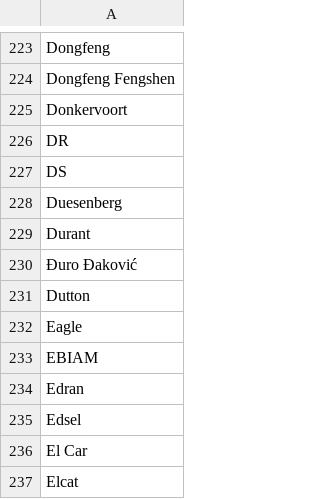
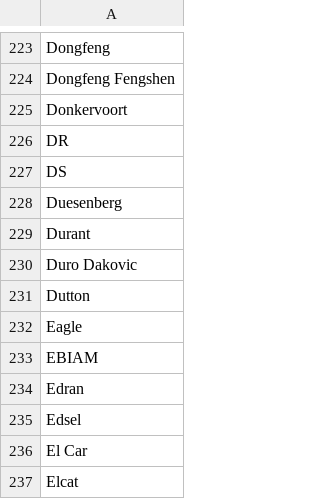
Before and after one commit to vladperesad/secondhand_car_market, a CSV file: auto_brands.csv, drawn as a sheet; only a part is shown, gaps mark what is left out.

Commit message:
list of auto brands

```diff
--- a/auto_brands.csv
+++ b/auto_brands.csv
@@ -229,3 +229,3 @@ Duesenberg
 Durant
-Đuro Đaković
+Duro Dakovic
 Dutton
```
